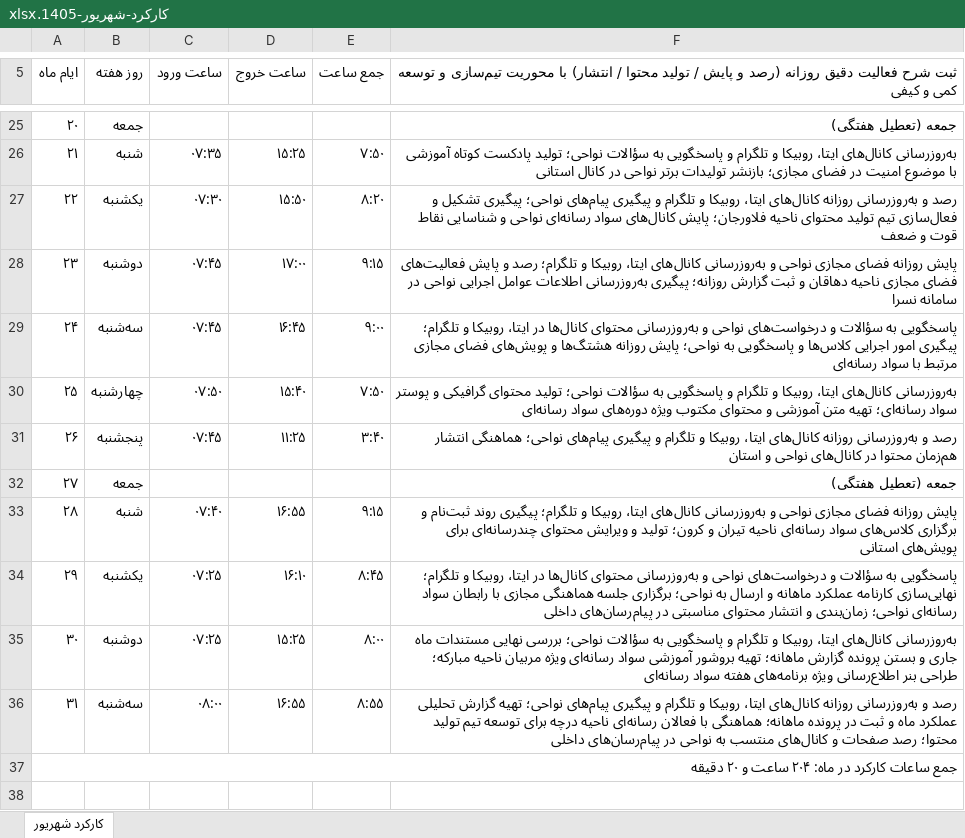
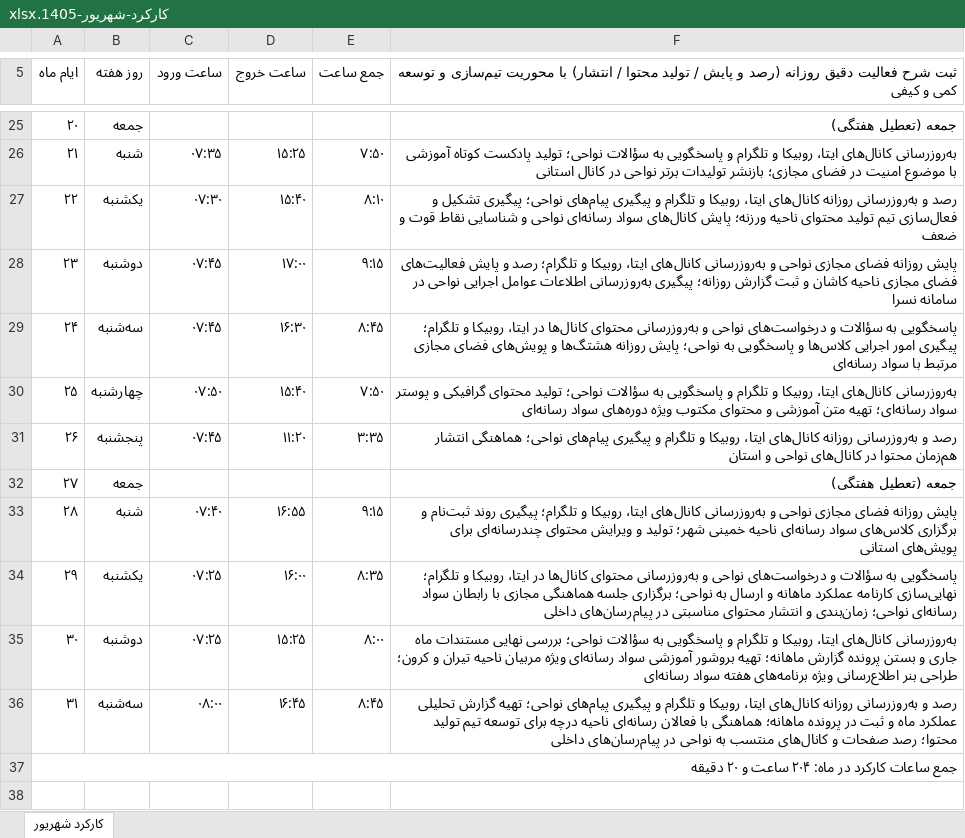
Before and after one commit to andrewnorthgate82-lgtm/Font, an Excel workbook: karkard/output/کارکرد-شهریور-1405.xlsx, sheet کارکرد شهریور, drawn as a sheet; only a part is shown, gaps mark what is left out; values as stored, in another font and other column widths than the file's, no cell formats; the diff covers the shown part only; the diff names each change by its address in the sheet, - before the commit and + after, or states it on an @@ line.

```diff
--- a/karkard/output/کارکرد-شهریور-1405.xlsx (sheet کارکرد شهریور)
+++ b/karkard/output/کارکرد-شهریور-1405.xlsx (sheet کارکرد شهریور)
-D27 (ساعت خروج): ۱۵:۵۰
+D27 (ساعت خروج): ۱۵:۴۰
-E27 (جمع ساعت): ۸:۲۰
+E27 (جمع ساعت): ۸:۱۰
-F27: …محتوای ناحیه فلاورجان؛ پایش کانال‌های…
+F27: …محتوای ناحیه ورزنه؛ پایش کانال‌های…
-F28: …مجازی ناحیه دهاقان و ثبت…
+F28: …مجازی ناحیه کاشان و ثبت…
-D29 (ساعت خروج): ۱۶:۴۵
+D29 (ساعت خروج): ۱۶:۳۰
-E29 (جمع ساعت): ۹:۰۰
+E29 (جمع ساعت): ۸:۴۵
-D31 (ساعت خروج): ۱۱:۲۵
+D31 (ساعت خروج): ۱۱:۲۰
-E31 (جمع ساعت): ۳:۴۰
+E31 (جمع ساعت): ۳:۳۵
-F33: …رسانه‌ای ناحیه تیران و کرون؛ تولید و…
+F33: …رسانه‌ای ناحیه خمینی شهر؛ تولید و…
-D34 (ساعت خروج): ۱۶:۱۰
+D34 (ساعت خروج): ۱۶:۰۰
-E34 (جمع ساعت): ۸:۴۵
+E34 (جمع ساعت): ۸:۳۵
-F35: …مربیان ناحیه مبارکه؛ طراحی بنر…
+F35: …مربیان ناحیه تیران و کرون؛ طراحی بنر…
-D36 (ساعت خروج): ۱۶:۵۵
+D36 (ساعت خروج): ۱۶:۴۵
-E36 (جمع ساعت): ۸:۵۵
+E36 (جمع ساعت): ۸:۴۵
```
Also changed, not shown: 32 edited cells elsewhere in this sheet, cell formats, karkard/output/کارکرد-مرداد-1405.xlsx, karkard/output/کارکرد-مهر-1405.xlsx, 3 other files.
